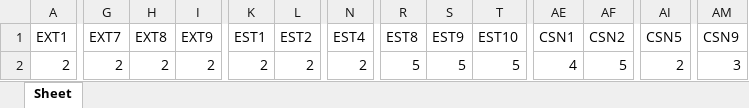
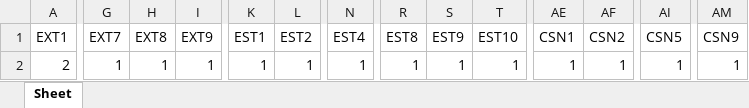
Before and after one commit to sudovishal/personality-prediction, an Excel workbook: personality_result.xlsx, sheet Sheet, drawn as a sheet; only a part is shown, gaps mark what is left out; values as stored, in another font and other column widths than the file's, no borders; the diff covers the shown part only; the diff names each change by its address in the sheet, - before the commit and + after, or states it on an @@ line.

Commit message:
merged two excel files

```diff
--- a/personality_result.xlsx (sheet Sheet)
+++ b/personality_result.xlsx (sheet Sheet)
-G2 (EXT7): 2
+G2 (EXT7): 1
-H2 (EXT8): 2
+H2 (EXT8): 1
-I2 (EXT9): 2
+I2 (EXT9): 1
-K2 (EST1): 2
+K2 (EST1): 1
-L2 (EST2): 2
+L2 (EST2): 1
-N2 (EST4): 2
+N2 (EST4): 1
-R2 (EST8): 5
+R2 (EST8): 1
-S2 (EST9): 5
+S2 (EST9): 1
-T2 (EST10): 5
+T2 (EST10): 1
-AE2 (CSN1): 4
+AE2 (CSN1): 1
-AF2 (CSN2): 5
+AF2 (CSN2): 1
-AI2 (CSN5): 2
+AI2 (CSN5): 1
-AM2 (CSN9): 3
+AM2 (CSN9): 1
```
Also changed, not shown: 2 edited cells elsewhere in this sheet, 2 other files.
